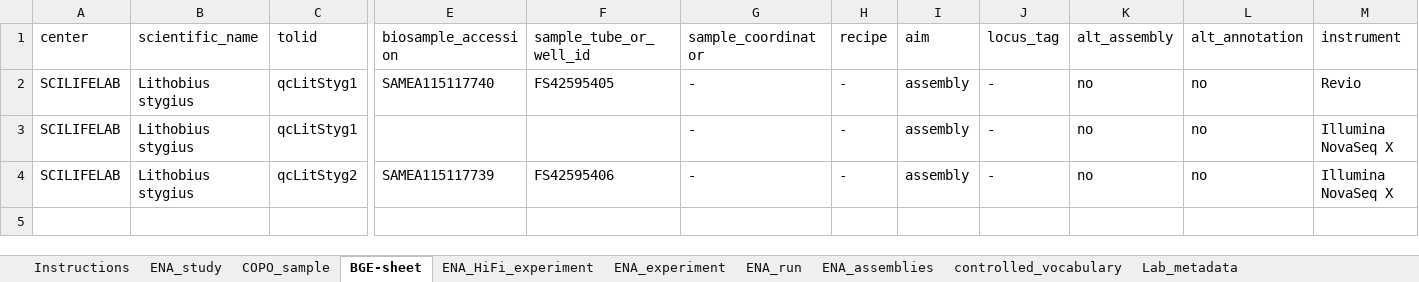
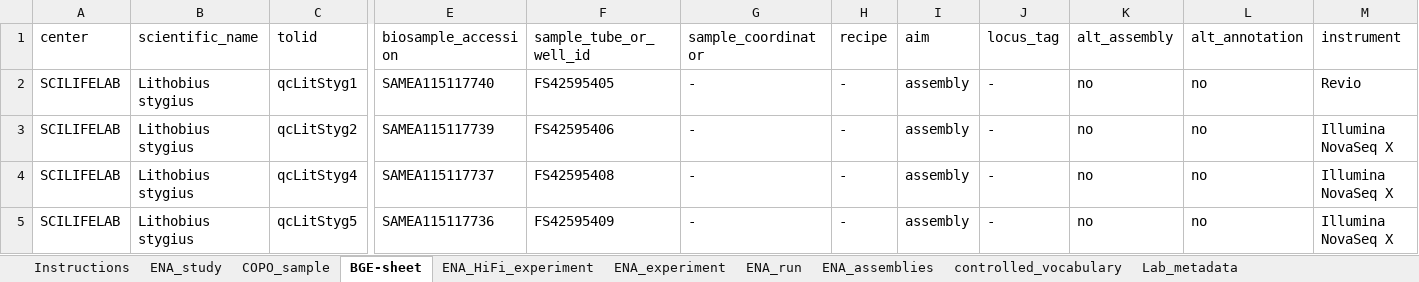
Before and after one commit to NBISweden/data-submission-documentation, an Excel workbook: ENA/BGE-Lithobius-stygius/data/BGE-Lithobius-stygius-metadata.xlsx, sheet BGE-sheet, drawn as a sheet; only a part is shown, gaps mark what is left out; values as stored, in another font and other column widths than the file's, no borders; charts and pictures not drawn; removed rows and columns are numbered as before the commit, all else as after; rows hold the shown columns only; the diff names each change by its address in the sheet, - before the commit and + after, or states it on an @@ line.

Commit message:
Submit L stygius 1st and 2nd HiC

```diff
--- a/ENA/BGE-Lithobius-stygius/data/BGE-Lithobius-stygius-metadata.xlsx (sheet BGE-sheet)
+++ b/ENA/BGE-Lithobius-stygius/data/BGE-Lithobius-stygius-metadata.xlsx (sheet BGE-sheet)
-row 3: SCILIFELAB | Lithobius stygius | qcLitStyg1 |  |  | - | - | assembly | - | no | no | Illumina NovaSeq X
+row 4: SCILIFELAB | Lithobius stygius | qcLitStyg4 | SAMEA115117737 | FS42595408 | - | - | assembly | - | no | no | Illumina NovaSeq X
+row 5: SCILIFELAB | Lithobius stygius | qcLitStyg5 | SAMEA115117736 | FS42595409 | - | - | assembly | - | no | no | Illumina NovaSeq X
```
Also changed, not shown: sheet COPO_sample, 5 other files.
